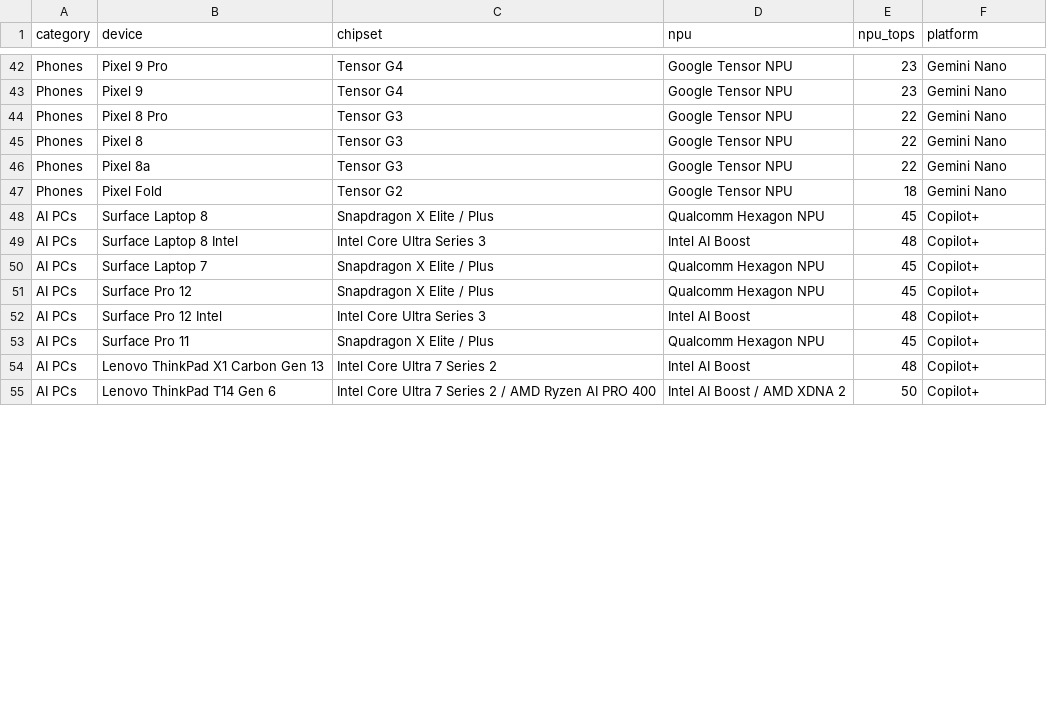
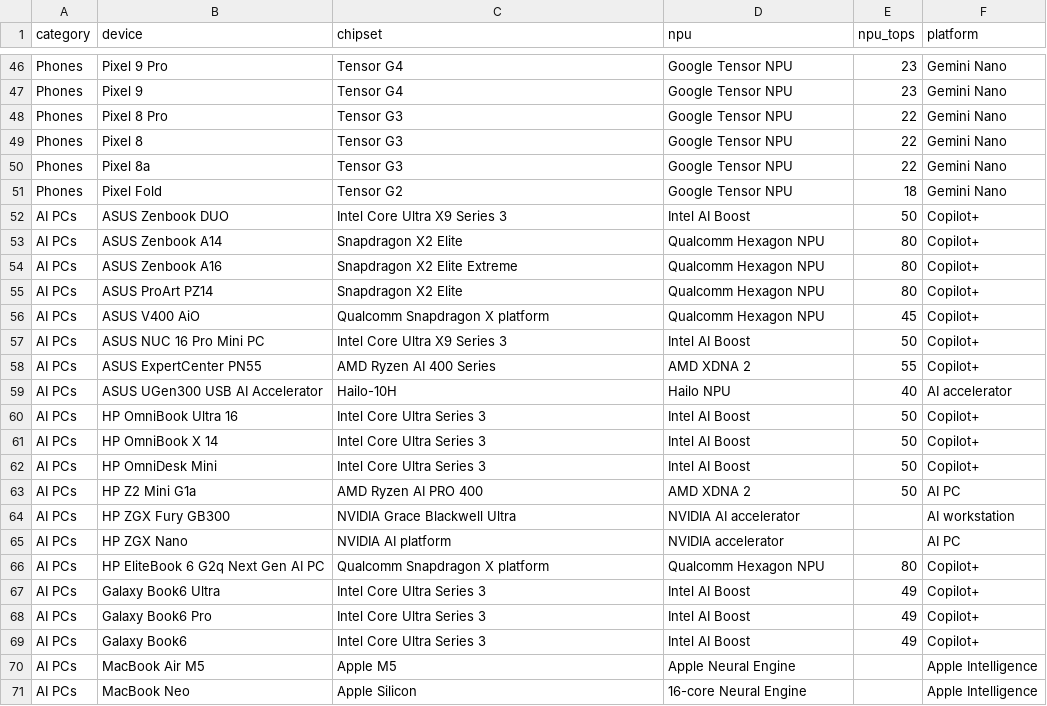
Before and after one commit to raman8989/giznova-ai-explorer, a CSV file: devices_master.csv, drawn as a sheet; only a part is shown, gaps mark what is left out; the diff covers the shown part only.

Commit message:
Add AI device rankings, compare tool improvements, methodology page, and navigation updates

```diff
--- a/devices_master.csv
+++ b/devices_master.csv
@@ -47,9 +51,21 @@ Phones,Pixel 8a,Tensor G3,Google Tensor NPU,22,Gemini Nano
 Phones,Pixel Fold,Tensor G2,Google Tensor NPU,18,Gemini Nano
-AI PCs,Surface Laptop 8,Snapdragon X Elite / Plus,Qualcomm Hexagon NPU,45,Copilot+
-AI PCs,Surface Laptop 8 Intel,Intel Core Ultra Series 3,Intel AI Boost,48,Copilot+
-AI PCs,Surface Laptop 7,Snapdragon X Elite / Plus,Qualcomm Hexagon NPU,45,Copilot+
-AI PCs,Surface Pro 12,Snapdragon X Elite / Plus,Qualcomm Hexagon NPU,45,Copilot+
-AI PCs,Surface Pro 12 Intel,Intel Core Ultra Series 3,Intel AI Boost,48,Copilot+
-AI PCs,Surface Pro 11,Snapdragon X Elite / Plus,Qualcomm Hexagon NPU,45,Copilot+
-AI PCs,Lenovo ThinkPad X1 Carbon Gen 13,Intel Core Ultra 7 Series 2,Intel AI Boost,48,Copilot+
-AI PCs,Lenovo ThinkPad T14 Gen 6,Intel Core Ultra 7 Series 2 / AMD Ryzen AI PRO 400,Intel AI Boost / AMD XDNA 2,50,Copilot+
+AI PCs,ASUS Zenbook DUO,Intel Core Ultra X9 Series 3,Intel AI Boost,50,Copilot+
+AI PCs,ASUS Zenbook A14,Snapdragon X2 Elite,Qualcomm Hexagon NPU,80,Copilot+
+AI PCs,ASUS Zenbook A16,Snapdragon X2 Elite Extreme,Qualcomm Hexagon NPU,80,Copilot+
+AI PCs,ASUS ProArt PZ14,Snapdragon X2 Elite,Qualcomm Hexagon NPU,80,Copilot+
+AI PCs,ASUS V400 AiO,Qualcomm Snapdragon X platform,Qualcomm Hexagon NPU,45,Copilot+
+AI PCs,ASUS NUC 16 Pro Mini PC,Intel Core Ultra X9 Series 3,Intel AI Boost,50,Copilot+
+AI PCs,ASUS ExpertCenter PN55,AMD Ryzen AI 400 Series,AMD XDNA 2,55,Copilot+
+AI PCs,ASUS UGen300 USB AI Accelerator,Hailo-10H,Hailo NPU,40,AI accelerator
+AI PCs,HP OmniBook Ultra 16,Intel Core Ultra Series 3,Intel AI Boost,50,Copilot+
+AI PCs,HP OmniBook X 14,Intel Core Ultra Series 3,Intel AI Boost,50,Copilot+
+AI PCs,HP OmniDesk Mini,Intel Core Ultra Series 3,Intel AI Boost,50,Copilot+
+AI PCs,HP Z2 Mini G1a,AMD Ryzen AI PRO 400,AMD XDNA 2,50,AI PC
+AI PCs,HP ZGX Fury GB300,NVIDIA Grace Blackwell Ultra,NVIDIA AI accelerator,,AI workstation
+AI PCs,HP ZGX Nano,NVIDIA AI platform,NVIDIA accelerator,,AI PC
+AI PCs,HP EliteBook 6 G2q Next Gen AI PC,Qualcomm Snapdragon X platform,Qualcomm Hexagon NPU,80,Copilot+
+AI PCs,Galaxy Book6 Ultra,Intel Core Ultra Series 3,Intel AI Boost,49,Copilot+
+AI PCs,Galaxy Book6 Pro,Intel Core Ultra Series 3,Intel AI Boost,49,Copilot+
+AI PCs,Galaxy Book6,Intel Core Ultra Series 3,Intel AI Boost,49,Copilot+
+AI PCs,MacBook Air M5,Apple M5,Apple Neural Engine,,Apple Intelligence
+AI PCs,MacBook Neo,Apple Silicon,16-core Neural Engine,,Apple Intelligence
```
Also changed, not shown: 4 added rows, 6 removed rows and 8 edited cells elsewhere in this file, 5 other files.
